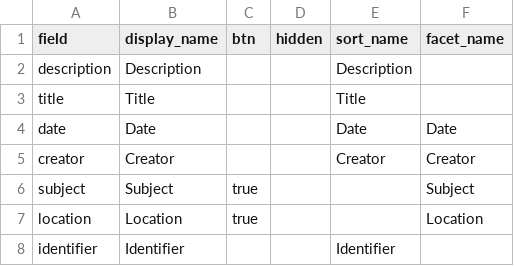
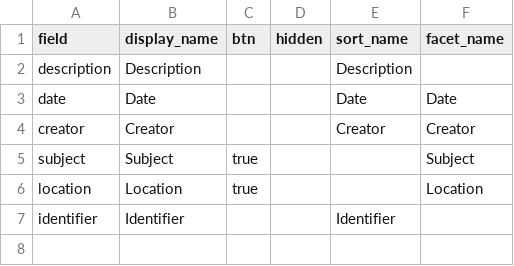
Before and after one commit to cornellhonorsproject/draft01, a CSV file: _data/config-browse.csv, drawn as a sheet.

Commit message:
Update config-browse.csv

```diff
--- a/_data/config-browse.csv
+++ b/_data/config-browse.csv
@@ -2,3 +2,2 @@ field,display_name,btn,hidden,sort_name,facet_name
 description,Description,,,Description,
-title,Title,,,Title,
 date,Date,,,Date,Date
```
